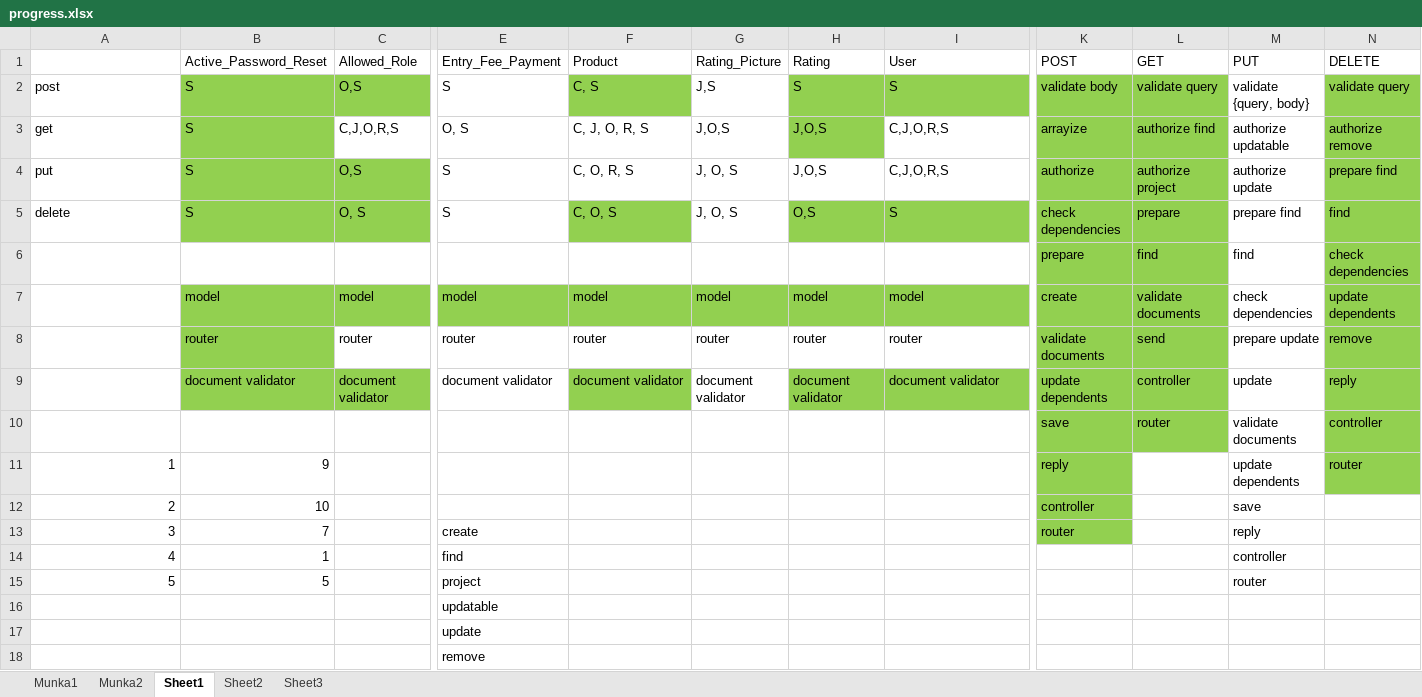
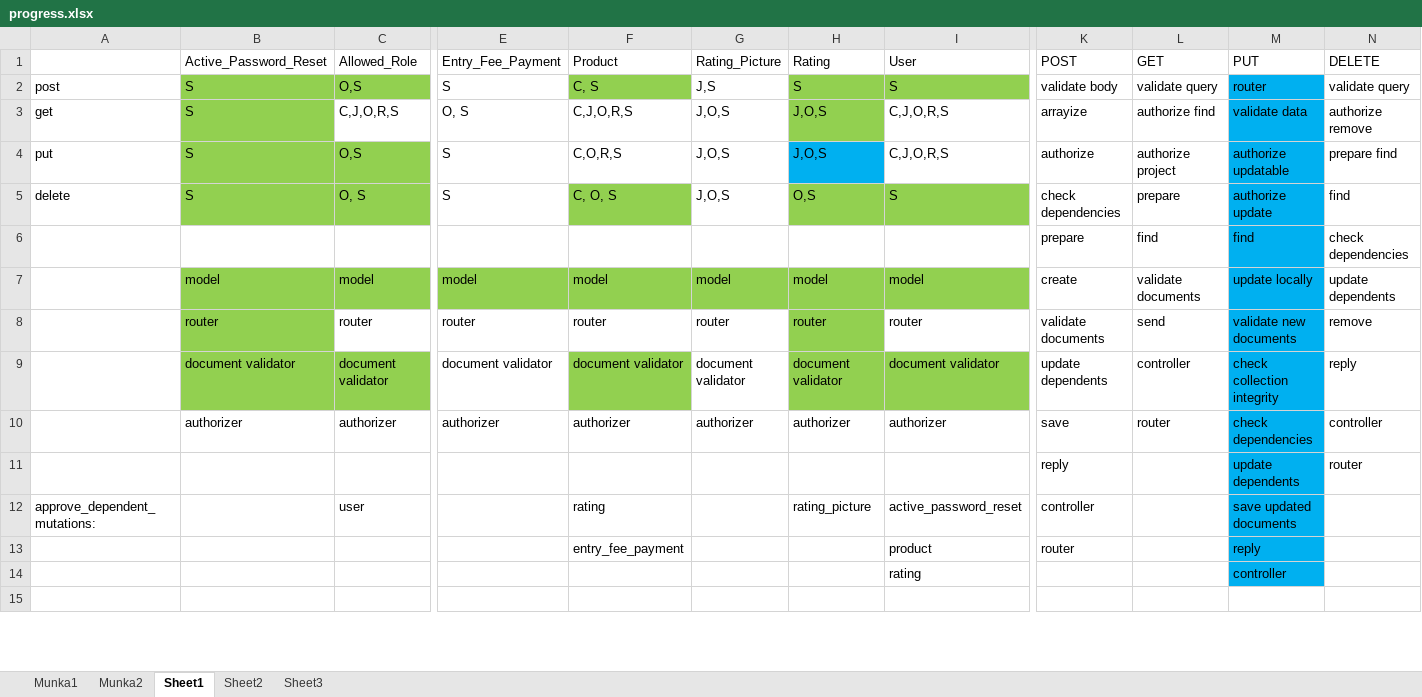
Before and after one commit to kalmanbendeguz/cheese_competition_api, an Excel workbook: trash/progress.xlsx, sheet Sheet1, drawn as a sheet; only a part is shown, gaps mark what is left out; values as stored, in another font and other column widths than the file's, no borders; removed rows and columns are numbered as before the commit, all else as after; rows hold the shown columns only; the diff covers the shown part only; the diff names each change by its address in the sheet, - before the commit and + after, or states it on an @@ line.

Commit message:
UPDATE Rating

```diff
--- a/trash/progress.xlsx (sheet Sheet1)
+++ b/trash/progress.xlsx (sheet Sheet1)
-K2:L9 fill: #92D050
+K2:L9 fill: none
-M2: validate {query, body}
+M2: router
-M2:M9 fill: none
+M2:M9 fill: #00B0F0
-N2:N9 fill: #92D050
+N2:N9 fill: none
-F3: C, J, O, R, S
+F3: C,J,O,R,S
-M3: authorize updatable
+M3: validate data
-F4: C, O, R, S
+F4: C,O,R,S
-G4:G5: J, O, S
+G4:G5: J,O,S
-H4 fill: none
+H4 fill: #00B0F0
-M4: authorize update
+M4: authorize updatable
-M5: prepare find
+M5: authorize update
-M7: check dependencies
+M7: update locally
-H8 fill: none
+H8 fill: #92D050
-M8: prepare update
+M8: validate new documents
-M9: update
+M9: check collection integrity
-row 10:  |  |  |  |  |  |  |  | save | router | validate documents | controller
+row 10:  | authorizer | authorizer | authorizer | authorizer | authorizer | authorizer | authorizer | save | router | check dependencies | controller
-A11: 1
+A11: (empty)
-B11: 9
+B11: (empty)
-K11 fill: #92D050
+K11 fill: none
-M11 fill: none
+M11 fill: #00B0F0
-N11 fill: #92D050
+N11 fill: none
-row 12: 2 | 10 |  |  |  |  |  |  | controller |  | save
-row 13: 3 | 7 |  | create |  |  |  |  | router |  | reply
-row 14: 4 | 1 |  | find |  |  |  |  |  |  | controller
-row 15: 5 | 5 |  | project |  |  |  |  |  |  | router
-row 16:  |  |  | updatable
-row 17:  |  |  | update
+row 12: approve_dependent_mutations: |  | user |  | rating |  | rating_picture | active_password_reset | controller |  | save updated documents
+row 13:  |  |  |  | entry_fee_payment |  |  | product | router |  | reply
+row 14:  |  |  |  |  |  |  | rating |  |  | controller
-row 15:  |  |  | remove
+row 15: (empty)
```
Also changed, not shown: 3 added rows elsewhere in this sheet, 10 other files.
